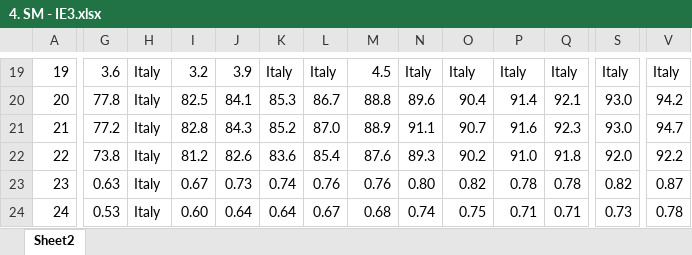
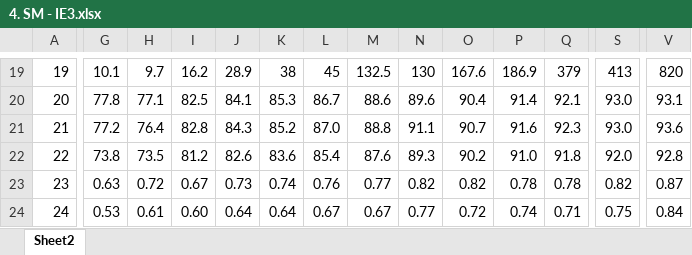
Before and after one commit to Jeyasabari05/MGM-Varvel-DS, an Excel workbook: data/source_files/4. SM - IE3.xlsx, sheet Sheet2, drawn as a sheet; only a part is shown, gaps mark what is left out; values as stored, in another font and other column widths than the file's, no cell formats; the diff covers the shown part only; the diff names each change by its address in the sheet, - before the commit and + after, or states it on an @@ line.

Commit message:
Excel sheets updated for BM, SM

```diff
--- a/data/source_files/4. SM - IE3.xlsx (sheet Sheet2)
+++ b/data/source_files/4. SM - IE3.xlsx (sheet Sheet2)
-G19: 3.6
+G19: 10.1
-H19: Italy
+H19: 9.7
-I19: 3.2
+I19: 16.2
-J19: 3.9
+J19: 28.9
-K19: Italy
+K19: 38
-L19: Italy
+L19: 45
-M19: 4.5
+M19: 132.5
-N19: Italy
+N19: 130
-O19: Italy
+O19: 167.6
-P19: Italy
+P19: 186.9
-Q19: Italy
+Q19: 379
-S19: Italy
+S19: 413
-V19: Italy
+V19: 820
-H20: Italy
+H20: 77.1
-M20: 88.8
+M20: 88.6
-V20: 94.2
+V20: 93.1
-H21: Italy
+H21: 76.4
-M21: 88.9
+M21: 88.8
-V21: 94.7
+V21: 93.6
-H22: Italy
+H22: 73.5
-V22: 92.2
+V22: 92.8
-H23: Italy
+H23: 0.72
-M23: 0.76
+M23: 0.77
-N23: 0.80
+N23: 0.82
-H24: Italy
+H24: 0.61
-M24: 0.68
+M24: 0.67
-N24: 0.74
+N24: 0.77
-O24: 0.75
+O24: 0.72
-P24: 0.71
+P24: 0.74
-S24: 0.73
+S24: 0.75
-V24: 0.78
+V24: 0.84
```
Also changed, not shown: 105 edited cells elsewhere in this sheet, cell formats, data/source_files/3. BM - IE3.xlsx, data/source_files/5. BA - IE2 - AC.xlsx, 1 other file.
